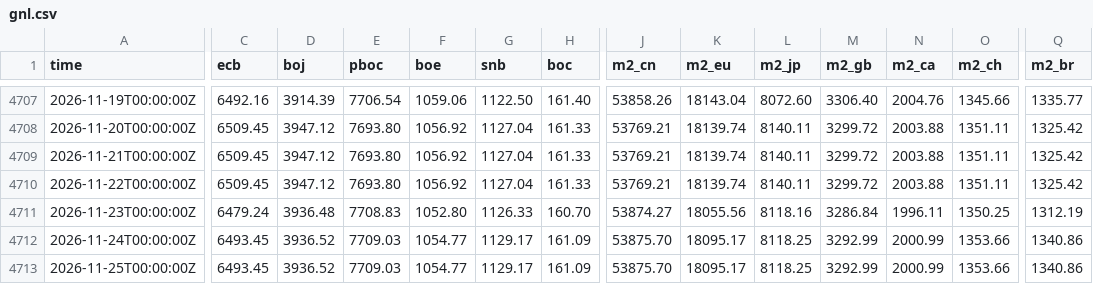
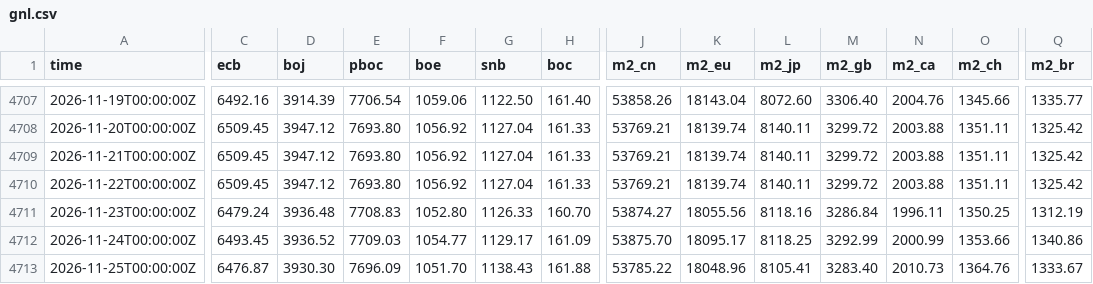
Before and after one commit to GnocchisCrypto/gnl-liquidity-data, a CSV file: gnl.csv, drawn as a sheet; only a part is shown, gaps mark what is left out; the diff names each change by its address in the sheet, - before the commit and + after, or states it on an @@ line.

```diff
--- a/gnl.csv
+++ b/gnl.csv
-C4713 (ecb): 6493.45
+C4713 (ecb): 6476.87
-D4713 (boj): 3936.52
+D4713 (boj): 3930.30
-E4713 (pboc): 7709.03
+E4713 (pboc): 7696.09
-F4713 (boe): 1054.77
+F4713 (boe): 1051.70
-G4713 (snb): 1129.17
+G4713 (snb): 1138.43
-H4713 (boc): 161.09
+H4713 (boc): 161.88
-J4713 (m2_cn): 53875.70
+J4713 (m2_cn): 53785.22
-K4713 (m2_eu): 18095.17
+K4713 (m2_eu): 18048.96
-L4713 (m2_jp): 8118.25
+L4713 (m2_jp): 8105.41
-M4713 (m2_gb): 3292.99
+M4713 (m2_gb): 3283.40
-N4713 (m2_ca): 2000.99
+N4713 (m2_ca): 2010.73
-O4713 (m2_ch): 1353.66
+O4713 (m2_ch): 1364.76
-Q4713 (m2_br): 1340.86
+Q4713 (m2_br): 1333.67
```
Also changed, not shown: 1 other file.
